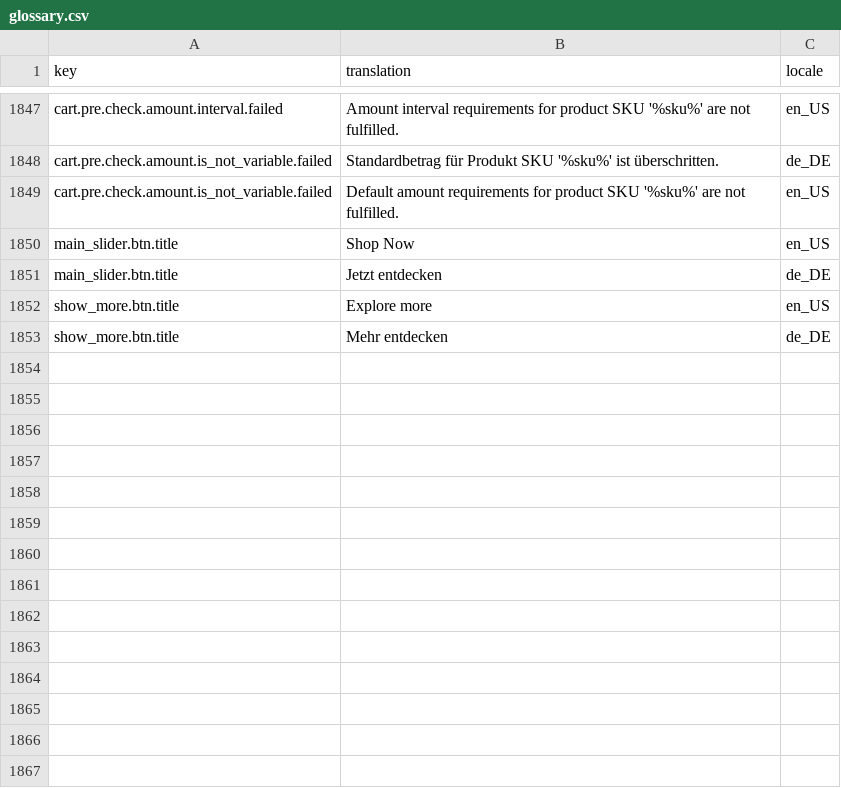
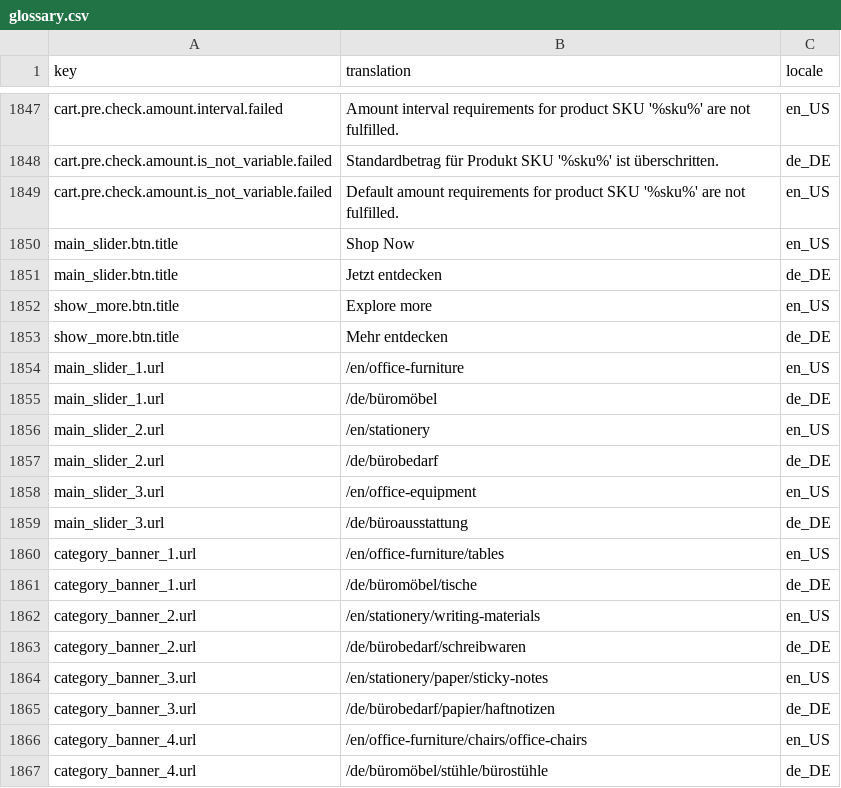
Before and after one commit to spryker-shop/b2b-demo-shop, a CSV file: data/import/glossary.csv, drawn as a sheet; only a part is shown, gaps mark what is left out; the diff names each change by its address in the sheet, - before the commit and + after, or states it on an @@ line.

```diff
--- a/data/import/glossary.csv
+++ b/data/import/glossary.csv
+row 1854: main_slider_1.url | /en/office-furniture | en_US
+row 1855: main_slider_1.url | /de/büromöbel | de_DE
+row 1856: main_slider_2.url | /en/stationery | en_US
+row 1857: main_slider_2.url | /de/bürobedarf | de_DE
+row 1858: main_slider_3.url | /en/office-equipment | en_US
+row 1859: main_slider_3.url | /de/büroausstattung | de_DE
+row 1860: category_banner_1.url | /en/office-furniture/tables | en_US
+row 1861: category_banner_1.url | /de/büromöbel/tische | de_DE
+row 1862: category_banner_2.url | /en/stationery/writing-materials | en_US
+row 1863: category_banner_2.url | /de/bürobedarf/schreibwaren | de_DE
+row 1864: category_banner_3.url | /en/stationery/paper/sticky-notes | en_US
+row 1865: category_banner_3.url | /de/bürobedarf/papier/haftnotizen | de_DE
+row 1866: category_banner_4.url | /en/office-furniture/chairs/office-chairs | en_US
+row 1867: category_banner_4.url | /de/büromöbel/stühle/bürostühle | de_DE
```
Also changed, not shown: data/import/cms_block.csv, data/import/cms_block_store.csv, 44 other files.
